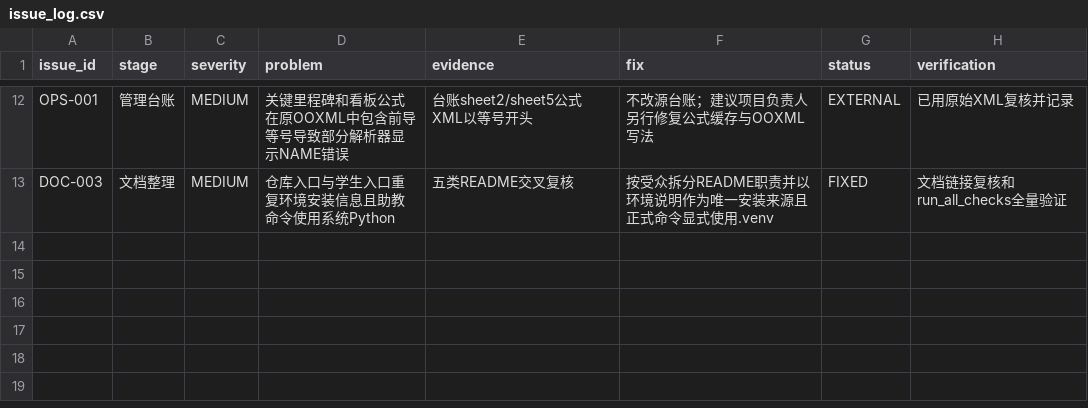
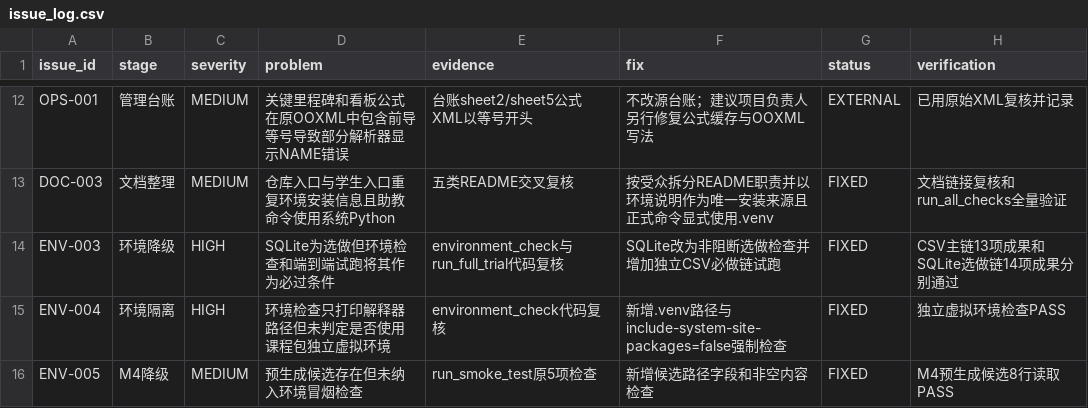
Before and after one commit to ni2333/summer-school-data-link-practice, a CSV file: summer_school_practice_v1.0/test_records/issue_log.csv, drawn as a sheet; only a part is shown, gaps mark what is left out.

Commit message:
feat: harden independent environment fallbacks

```diff
--- a/summer_school_practice_v1.0/test_records/issue_log.csv
+++ b/summer_school_practice_v1.0/test_records/issue_log.csv
@@ -13 +13,4 @@ OPS-001,管理台账,MEDIUM,关键里程碑和看板公式在原OOXML中包含
 DOC-003,文档整理,MEDIUM,仓库入口与学生入口重复环境安装信息且助教命令使用系统Python,五类README交叉复核,按受众拆分README职责并以环境说明作为唯一安装来源且正式命令显式使用.venv,FIXED,文档链接复核和run_all_checks全量验证
+ENV-003,环境降级,HIGH,SQLite为选做但环境检查和端到端试跑将其作为必过条件,environment_check与run_full_trial代码复核,SQLite改为非阻断选做检查并增加独立CSV必做链试跑,FIXED,CSV主链13项成果和SQLite选做链14项成果分别通过
+ENV-004,环境隔离,HIGH,环境检查只打印解释器路径但未判定是否使用课程包独立虚拟环境,environment_check代码复核,新增.venv路径与include-system-site-packages=false强制检查,FIXED,独立虚拟环境检查PASS
+ENV-005,M4降级,MEDIUM,预生成候选存在但未纳入环境冒烟检查,run_smoke_test原5项检查,新增候选路径字段和非空内容检查,FIXED,M4预生成候选8行读取PASS
```
Also changed, not shown: summer_school_practice_v1.0/manifest.csv, 12 other files.
